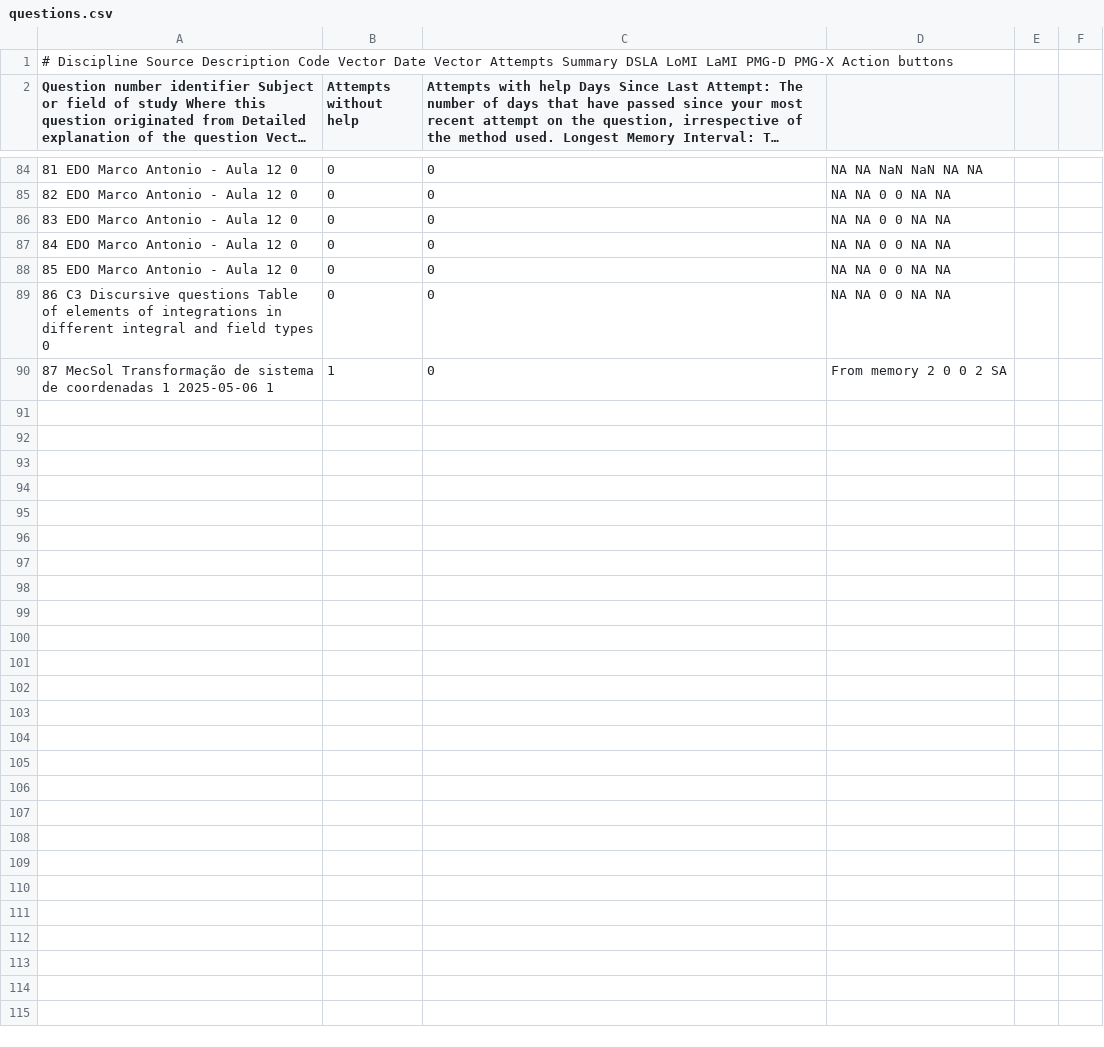
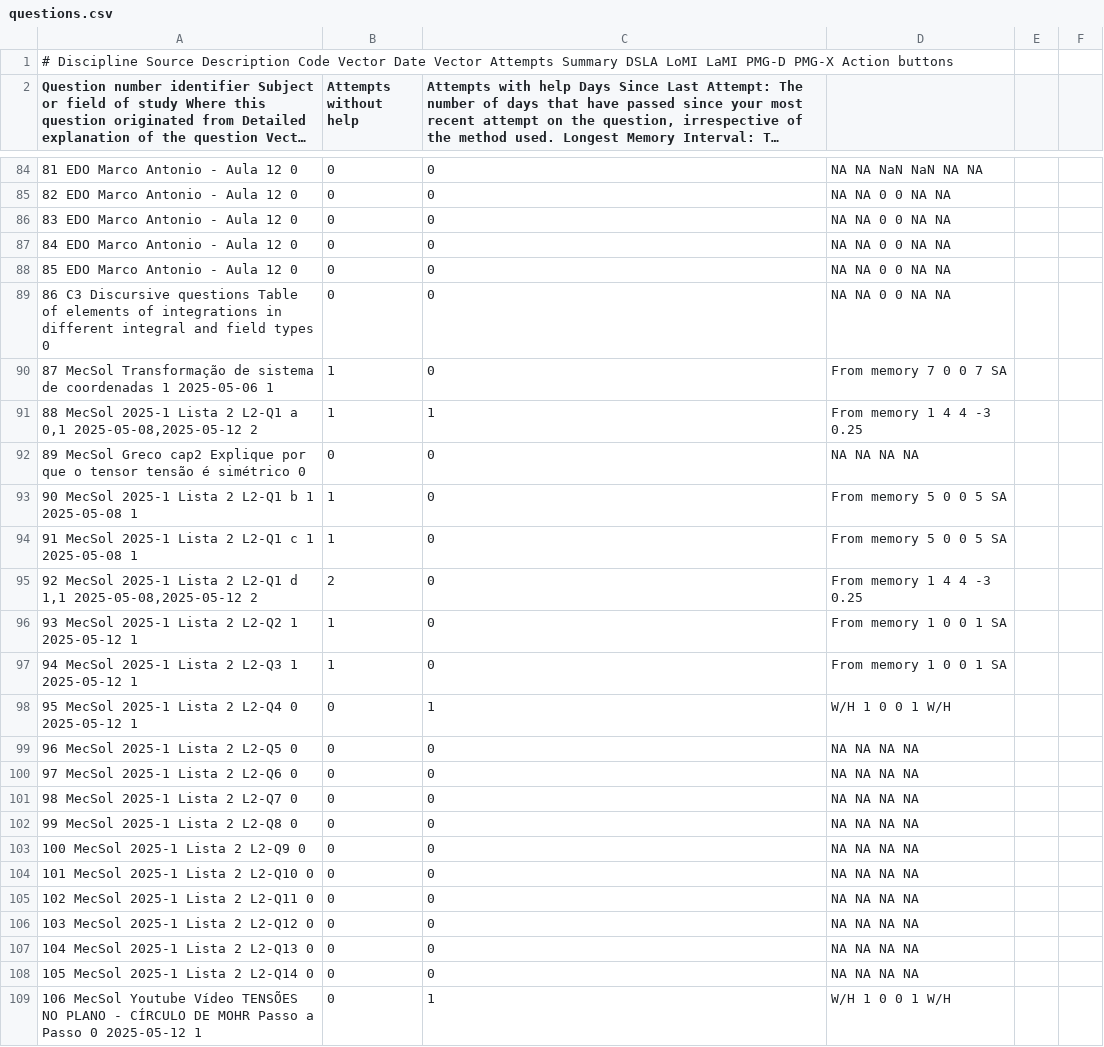
Before and after one commit to nigarofe/CAL, a CSV file: Questions Project/Server/questions.csv, drawn as a sheet; only a part is shown, gaps mark what is left out; long unchanged cells end in …; the diff covers the shown part only; the diff names each change by its address in the sheet, - before the commit and + after, or states it on an @@ line.

```diff
--- a/Questions Project/Server/questions.csv
+++ b/Questions Project/Server/questions.csv
-D90: From memory 2 0 0 2 SA
+D90: From memory 7 0 0 7 SA
+row 91: 88 MecSol 2025-1 Lista 2 L2-Q1 a 0,1 2025-05-08,2025-05-12 2 | 1 | 1 | From memory 1 4 4 -3 0.25
+row 92: 89 MecSol Greco cap2 Explique por que o tensor tensão é simétrico 0 | 0 | 0 | NA NA NA NA
+row 93: 90 MecSol 2025-1 Lista 2 L2-Q1 b 1 2025-05-08 1 | 1 | 0 | From memory 5 0 0 5 SA
+row 94: 91 MecSol 2025-1 Lista 2 L2-Q1 c 1 2025-05-08 1 | 1 | 0 | From memory 5 0 0 5 SA
+row 95: 92 MecSol 2025-1 Lista 2 L2-Q1 d 1,1 2025-05-08,2025-05-12 2 | 2 | 0 | From memory 1 4 4 -3 0.25
+row 96: 93 MecSol 2025-1 Lista 2 L2-Q2 1 2025-05-12 1 | 1 | 0 | From memory 1 0 0 1 SA
+row 97: 94 MecSol 2025-1 Lista 2 L2-Q3 1 2025-05-12 1 | 1 | 0 | From memory 1 0 0 1 SA
+row 98: 95 MecSol 2025-1 Lista 2 L2-Q4 0 2025-05-12 1 | 0 | 1 | W/H 1 0 0 1 W/H
+row 99: 96 MecSol 2025-1 Lista 2 L2-Q5 0 | 0 | 0 | NA NA NA NA
+row 100: 97 MecSol 2025-1 Lista 2 L2-Q6 0 | 0 | 0 | NA NA NA NA
+row 101: 98 MecSol 2025-1 Lista 2 L2-Q7 0 | 0 | 0 | NA NA NA NA
+row 102: 99 MecSol 2025-1 Lista 2 L2-Q8 0 | 0 | 0 | NA NA NA NA
+row 103: 100 MecSol 2025-1 Lista 2 L2-Q9 0 | 0 | 0 | NA NA NA NA
+row 104: 101 MecSol 2025-1 Lista 2 L2-Q10 0 | 0 | 0 | NA NA NA NA
+row 105: 102 MecSol 2025-1 Lista 2 L2-Q11 0 | 0 | 0 | NA NA NA NA
+row 106: 103 MecSol 2025-1 Lista 2 L2-Q12 0 | 0 | 0 | NA NA NA NA
+row 107: 104 MecSol 2025-1 Lista 2 L2-Q13 0 | 0 | 0 | NA NA NA NA
+row 108: 105 MecSol 2025-1 Lista 2 L2-Q14 0 | 0 | 0 | NA NA NA NA
+row 109: 106 MecSol Youtube Vídeo TENSÕES NO PLANO - CÍRCULO DE MOHR Passo a Passo 0 2025-05-12 1 | 0 | 1 | W/H 1 0 0 1 W/H
```
Also changed, not shown: 70 edited cells elsewhere in this file, 14 other files.
